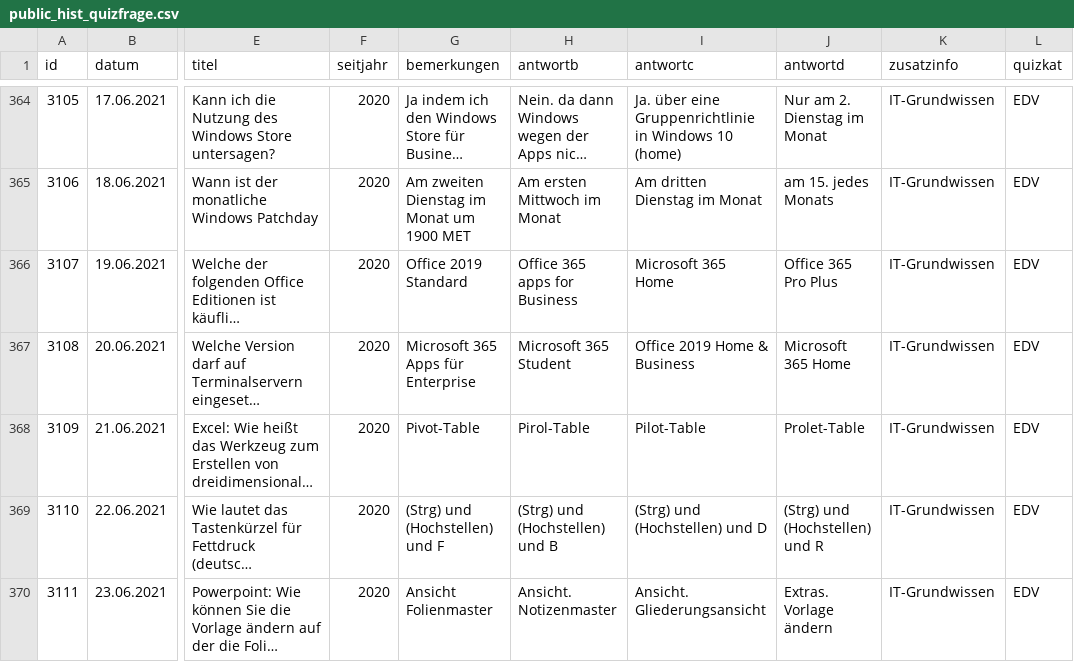
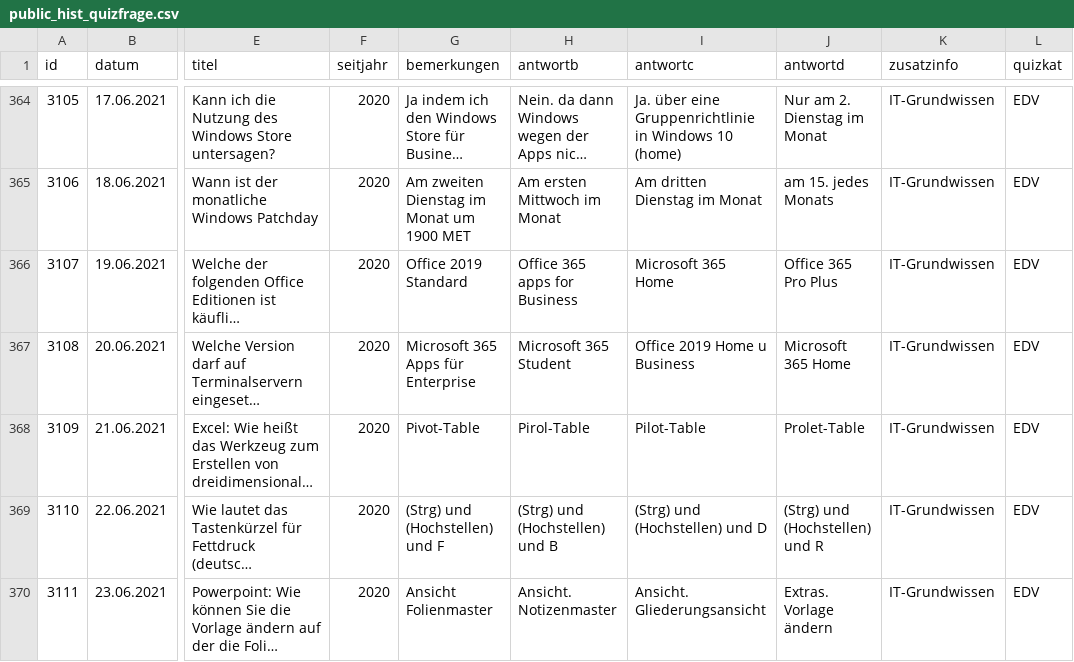
Before and after one commit to svenbolte/wp-doodlez, a CSV file: public_hist_quizfrage.csv, drawn as a sheet; only a part is shown, gaps mark what is left out; long unchanged cells end in …; the diff covers the shown part only; the diff names each change by its address in the sheet, - before the commit and + after, or states it on an @@ line.

```diff
--- a/public_hist_quizfrage.csv
+++ b/public_hist_quizfrage.csv
-I367 (antwortc): Office 2019 Home & Business
+I367 (antwortc): Office 2019 Home u Business
```
Also changed, not shown: 34 edited cells elsewhere in this file.
